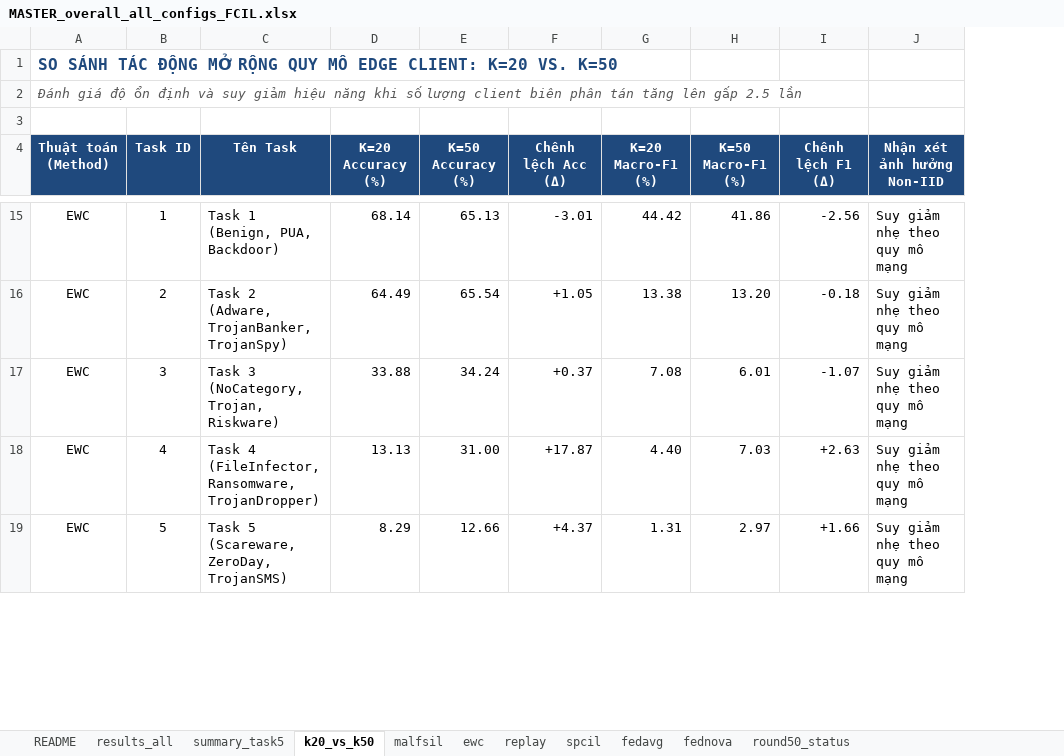
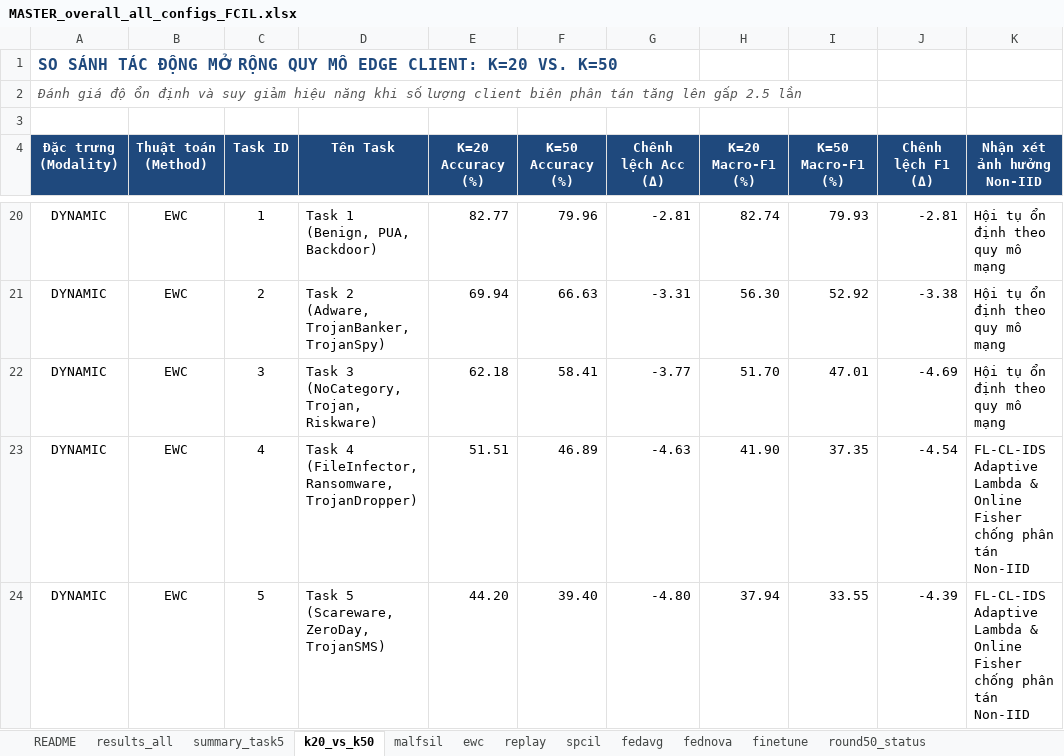
Before and after one commit to NZodasic/FCIL-AndMal, an Excel workbook: report/MASTER_overall_all_configs_FCIL.xlsx, sheet k20_vs_k50, drawn as a sheet; only a part is shown, gaps mark what is left out; values as stored, in another font and other column widths than the file's, no borders; addresses are those after the commit; the diff covers the shown part only; the diff names each change by its address in the sheet, - before the commit and + after, or states it on an @@ line.

```diff
--- a/report/MASTER_overall_all_configs_FCIL.xlsx (sheet k20_vs_k50)
+++ b/report/MASTER_overall_all_configs_FCIL.xlsx (sheet k20_vs_k50)
+sheet tab: finetune
+column A (Đặc trưng (Modality)), rows 1-2: SO SÁNH TÁC ĐỘNG MỞ RỘNG QUY MÔ EDGE CLIENT: K=20 VS. K=50 | Đánh giá độ ổn định và suy giảm hiệu năng khi số lượng client biên phân tán tăng lên gấp 2.5 lần; rows 20-24: all DYNAMIC
-B1 (Thuật toán (Method)): SO SÁNH TÁC ĐỘNG MỞ RỘNG QUY MÔ EDGE CLIENT: K=20 VS. K=50
+B1 (Thuật toán (Method)): (empty)
-B2 (Thuật toán (Method)): Đánh giá độ ổn định và suy giảm hiệu năng khi số lượng client biên phân tán tăng lên gấp 2.5 lần
+B2 (Thuật toán (Method)): (empty)
-E20 (K=20 Accuracy (%)): 68.14
+E20 (K=20 Accuracy (%)): 82.77
-F20 (K=50 Accuracy (%)): 65.13
+F20 (K=50 Accuracy (%)): 79.96
-G20 (Chênh lệch Acc (Δ)): -3.01
+G20 (Chênh lệch Acc (Δ)): -2.81
-H20 (K=20 Macro-F1 (%)): 44.42
+H20 (K=20 Macro-F1 (%)): 82.74
-I20 (K=50 Macro-F1 (%)): 41.86
+I20 (K=50 Macro-F1 (%)): 79.93
-J20 (Chênh lệch F1 (Δ)): -2.56
+J20 (Chênh lệch F1 (Δ)): -2.81
-K20:K22 (Nhận xét ảnh hưởng Non-IID): Suy giảm nhẹ theo quy mô mạng
+K20:K22 (Nhận xét ảnh hưởng Non-IID): Hội tụ ổn định theo quy mô mạng
-E21 (K=20 Accuracy (%)): 64.49
+E21 (K=20 Accuracy (%)): 69.94
-F21 (K=50 Accuracy (%)): 65.54
+F21 (K=50 Accuracy (%)): 66.63
-G21 (Chênh lệch Acc (Δ)): +1.05
+G21 (Chênh lệch Acc (Δ)): -3.31
-H21 (K=20 Macro-F1 (%)): 13.38
+H21 (K=20 Macro-F1 (%)): 56.30
-I21 (K=50 Macro-F1 (%)): 13.20
+I21 (K=50 Macro-F1 (%)): 52.92
-J21 (Chênh lệch F1 (Δ)): -0.18
+J21 (Chênh lệch F1 (Δ)): -3.38
-E22 (K=20 Accuracy (%)): 33.88
+E22 (K=20 Accuracy (%)): 62.18
-F22 (K=50 Accuracy (%)): 34.24
+F22 (K=50 Accuracy (%)): 58.41
-G22 (Chênh lệch Acc (Δ)): +0.37
+G22 (Chênh lệch Acc (Δ)): -3.77
-H22 (K=20 Macro-F1 (%)): 7.08
+H22 (K=20 Macro-F1 (%)): 51.70
-I22 (K=50 Macro-F1 (%)): 6.01
+I22 (K=50 Macro-F1 (%)): 47.01
-J22 (Chênh lệch F1 (Δ)): -1.07
+J22 (Chênh lệch F1 (Δ)): -4.69
-E23 (K=20 Accuracy (%)): 13.13
+E23 (K=20 Accuracy (%)): 51.51
-F23 (K=50 Accuracy (%)): 31.00
+F23 (K=50 Accuracy (%)): 46.89
-G23 (Chênh lệch Acc (Δ)): +17.87
+G23 (Chênh lệch Acc (Δ)): -4.63
-H23 (K=20 Macro-F1 (%)): 4.40
+H23 (K=20 Macro-F1 (%)): 41.90
-I23 (K=50 Macro-F1 (%)): 7.03
+I23 (K=50 Macro-F1 (%)): 37.35
-J23 (Chênh lệch F1 (Δ)): +2.63
+J23 (Chênh lệch F1 (Δ)): -4.54
-K23:K24 (Nhận xét ảnh hưởng Non-IID): Suy giảm nhẹ theo quy mô mạng
+K23:K24 (Nhận xét ảnh hưởng Non-IID): FL-CL-IDS Adaptive Lambda & Online Fisher chống phân tán Non-IID
-E24 (K=20 Accuracy (%)): 8.29
+E24 (K=20 Accuracy (%)): 44.20
-F24 (K=50 Accuracy (%)): 12.66
+F24 (K=50 Accuracy (%)): 39.40
-G24 (Chênh lệch Acc (Δ)): +4.37
+G24 (Chênh lệch Acc (Δ)): -4.80
-H24 (K=20 Macro-F1 (%)): 1.31
+H24 (K=20 Macro-F1 (%)): 37.94
-I24 (K=50 Macro-F1 (%)): 2.97
+I24 (K=50 Macro-F1 (%)): 33.55
-J24 (Chênh lệch F1 (Δ)): +1.66
+J24 (Chênh lệch F1 (Δ)): -4.39
```
Also changed, not shown: 60 added rows and 173 edited cells elsewhere in this sheet, sheet spcil, sheet ewc, sheet replay, sheet malfsil, sheet results_all, sheet fednova, 3 more sheets, report/FCIL_AndMal.xlsx, 4 other files.
